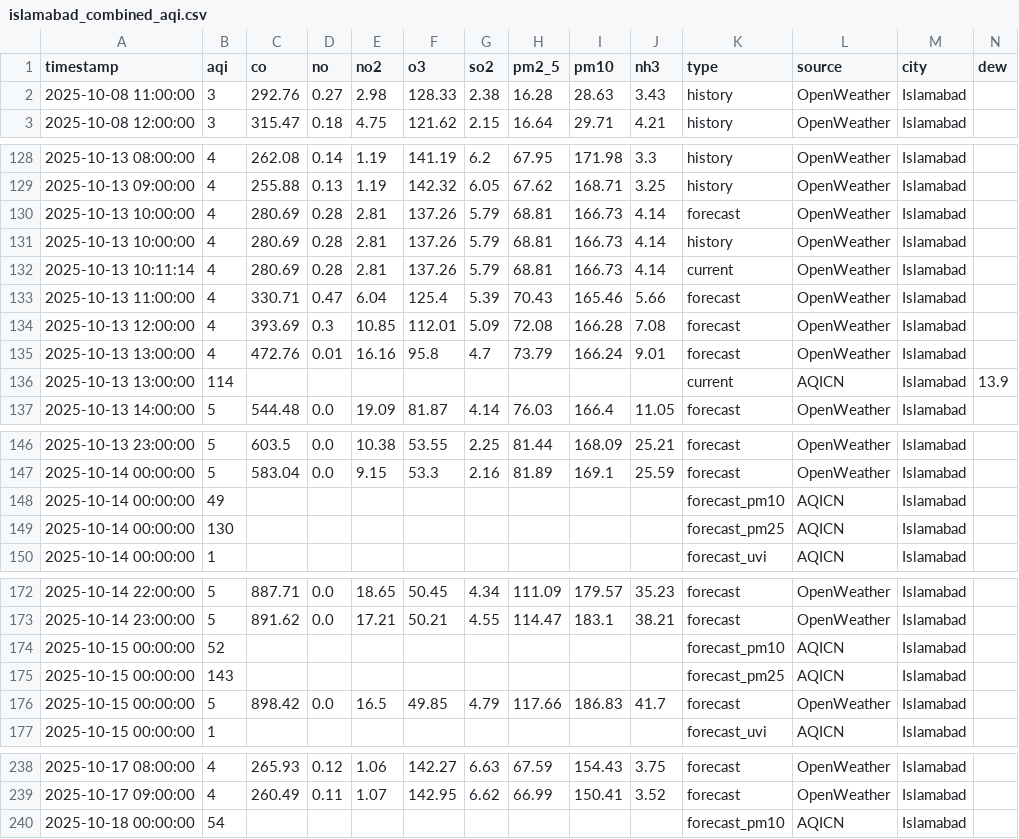
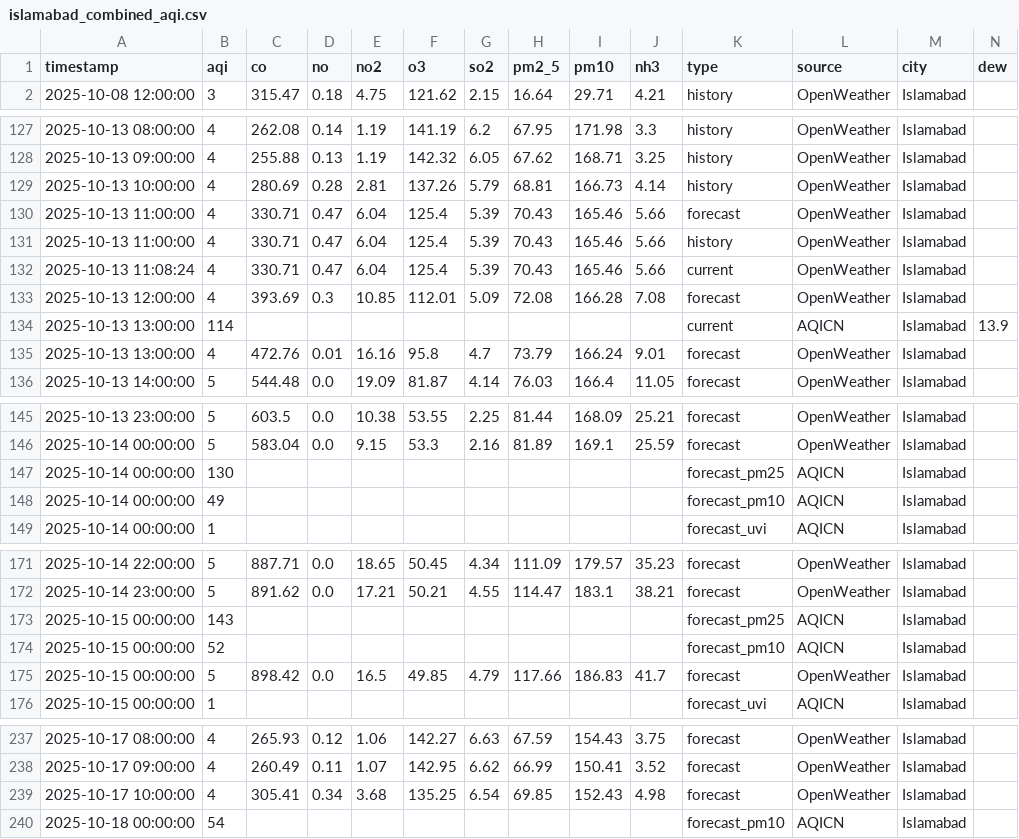
Before and after one commit to Javeria-Motiwala/AQI, a CSV file: data/islamabad_combined_aqi.csv, drawn as a sheet; only a part is shown, gaps mark what is left out; removed rows and columns are numbered as before the commit, all else as after; rows hold the shown columns only; the diff covers the shown part only; the diff names each change by its address in the sheet, - before the commit and + after, or states it on an @@ line.

```diff
--- a/data/islamabad_combined_aqi.csv
+++ b/data/islamabad_combined_aqi.csv
-row 2: 2025-10-08 11:00:00 | 3 | 292.76 | 0.27 | 2.98 | 128.33 | 2.38 | 16.28 | 28.63 | 3.43 | history | OpenWeather | Islamabad
-row 130: 2025-10-13 10:00:00 | 4 | 280.69 | 0.28 | 2.81 | 137.26 | 5.79 | 68.81 | 166.73 | 4.14 | forecast | OpenWeather | Islamabad
-row 132: 2025-10-13 10:11:14 | 4 | 280.69 | 0.28 | 2.81 | 137.26 | 5.79 | 68.81 | 166.73 | 4.14 | current | OpenWeather | Islamabad
+row 131: 2025-10-13 11:00:00 | 4 | 330.71 | 0.47 | 6.04 | 125.4 | 5.39 | 70.43 | 165.46 | 5.66 | history | OpenWeather | Islamabad
+row 132: 2025-10-13 11:08:24 | 4 | 330.71 | 0.47 | 6.04 | 125.4 | 5.39 | 70.43 | 165.46 | 5.66 | current | OpenWeather | Islamabad
@@ row 136 moved to row 134: 2025-10-13 13:00:00 @@
@@ row 149 moved to row 147: 2025-10-14 00:00:00 @@
@@ row 175 moved to row 173: 2025-10-15 00:00:00 @@
+row 239: 2025-10-17 10:00:00 | 4 | 305.41 | 0.34 | 3.68 | 135.25 | 6.54 | 69.85 | 152.43 | 4.98 | forecast | OpenWeather | Islamabad
```
Also changed, not shown: 1 moved row elsewhere in this file, data/karachi_combined_aqi.csv, data/lahore_combined_aqi.csv, 1 other file.
